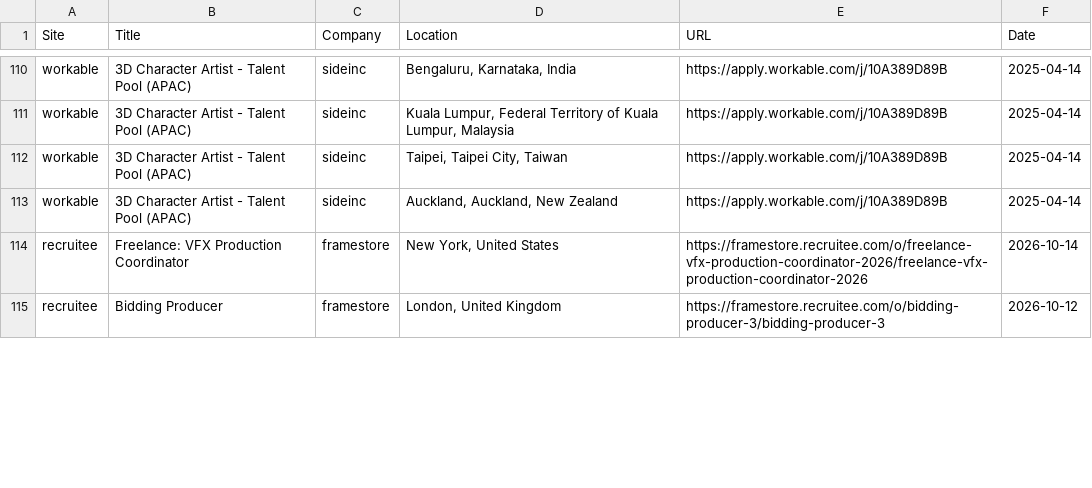
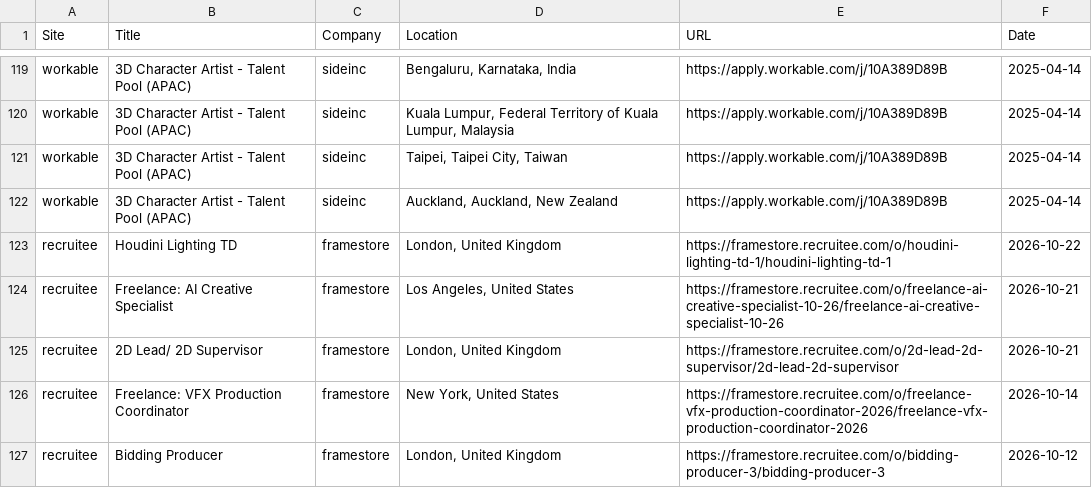
Before and after one commit to christiandguerard/ever-jobs-dash, a CSV file: daily_jobs.csv, drawn as a sheet; only a part is shown, gaps mark what is left out; the diff covers the shown part only.

```diff
--- a/daily_jobs.csv
+++ b/daily_jobs.csv
@@ -113,2 +122,5 @@ workable,3D Character Artist - Talent Pool (APAC),sideinc,"Taipei, Taipei City,
 workable,3D Character Artist - Talent Pool (APAC),sideinc,"Auckland, Auckland, New Zealand",https://apply.workable.com/j/10A389D89B,2025-04-14
+recruitee,Houdini Lighting TD,framestore,"London, United Kingdom",https://framestore.recruitee.com/o/houdini-lighting-td-1/houdini-lighting-td-1,2026-10-22
+recruitee,Freelance: AI Creative Specialist,framestore,"Los Angeles, United States",https://framestore.recruitee.com/o/freelance-ai-creative-specialist-10-26/freelance-ai-creative-specialist-10-26,2026-10-21
+recruitee,2D Lead/ 2D Supervisor,framestore,"London, United Kingdom",https://framestore.recruitee.com/o/2d-lead-2d-supervisor/2d-lead-2d-supervisor,2026-10-21
 recruitee,Freelance: VFX Production Coordinator,framestore,"New York, United States",https://framestore.recruitee.com/o/freelance-vfx-production-coordinator-2026/freelance-vfx-production-coordinator-2026,2026-10-14
```
Also changed, not shown: 17 added rows, 11 removed rows, 1 moved row and 8 edited cells elsewhere in this file.
